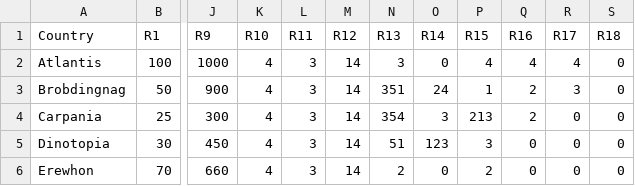
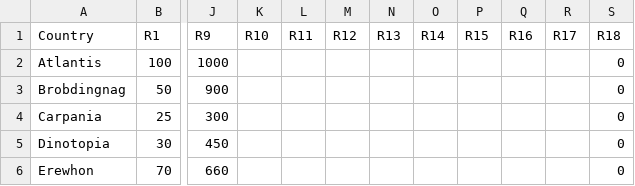
Before and after one commit to aaronw99/ai_project, a CSV file: initial_state.csv, drawn as a sheet; only a part is shown, gaps mark what is left out; the diff names each change by its address in the sheet, - before the commit and + after, or states it on an @@ line.

```diff
--- a/initial_state.csv
+++ b/initial_state.csv
-K2:K6 (R10): 4
+K2:K6 (R10): (empty)
-L2:L6 (R11): 3
+L2:L6 (R11): (empty)
-M2:M6 (R12): 14
+M2:M6 (R12): (empty)
-N2 (R13): 3
+N2 (R13): (empty)
-O2 (R14): 0
+O2 (R14): (empty)
-P2 (R15): 4
+P2 (R15): (empty)
-Q2 (R16): 4
+Q2 (R16): (empty)
-R2 (R17): 4
+R2 (R17): (empty)
-N3 (R13): 351
+N3 (R13): (empty)
-O3 (R14): 24
+O3 (R14): (empty)
-P3 (R15): 1
+P3 (R15): (empty)
-Q3:Q4 (R16): 2
+Q3:Q4 (R16): (empty)
-R3 (R17): 3
+R3 (R17): (empty)
-N4 (R13): 354
+N4 (R13): (empty)
-O4 (R14): 3
+O4 (R14): (empty)
-P4 (R15): 213
+P4 (R15): (empty)
-R4:R6 (R17): 0
+R4:R6 (R17): (empty)
-N5 (R13): 51
+N5 (R13): (empty)
-O5 (R14): 123
+O5 (R14): (empty)
-P5 (R15): 3
+P5 (R15): (empty)
-Q5:Q6 (R16): 0
+Q5:Q6 (R16): (empty)
-N6 (R13): 2
+N6 (R13): (empty)
-O6 (R14): 0
+O6 (R14): (empty)
-P6 (R15): 2
+P6 (R15): (empty)
```
Also changed, not shown: resources.csv.
